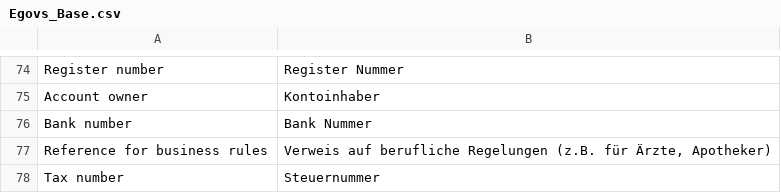
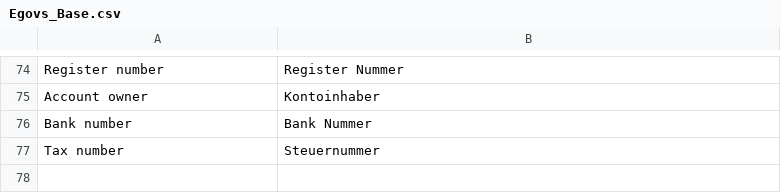
Before and after one commit to b3-it/magento-lts, a CSV file: app/locale/de_DE/Egovs_Base.csv, drawn as a sheet; only a part is shown, gaps mark what is left out; the diff names each change by its address in the sheet, - before the commit and + after, or states it on an @@ line.

```diff
--- a/app/locale/de_DE/Egovs_Base.csv
+++ b/app/locale/de_DE/Egovs_Base.csv
-row 77: Reference for business rules | Verweis auf berufliche Regelungen (z.B. für Ärzte, Apotheker)
```
Also changed, not shown: app/locale/de_DE/Egovs_Ready.csv.
